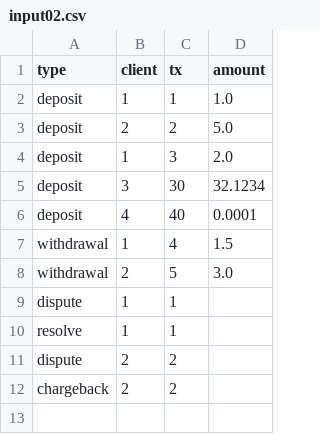
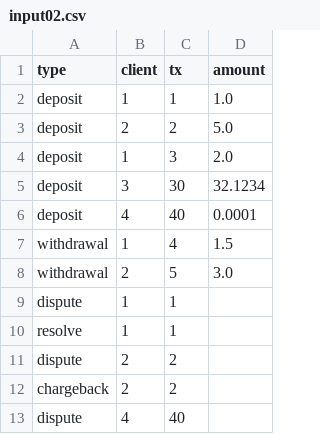
Before and after one commit to stakita/payments, a CSV file: samples/input02.csv, drawn as a sheet; the diff names each change by its address in the sheet, - before the commit and + after, or states it on an @@ line.

Commit message:
Add sample data

```diff
--- a/samples/input02.csv
+++ b/samples/input02.csv
+row 13: dispute | 4 | 40
```
Also changed, not shown: 5 other files.
